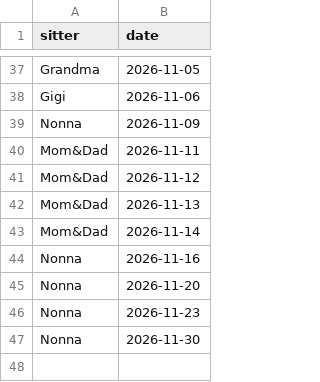
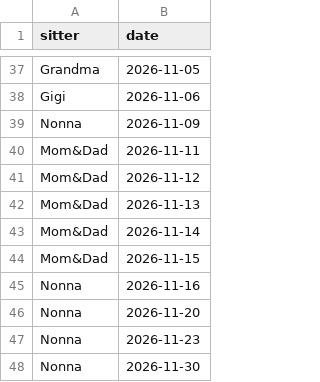
Before and after one commit to mapmap3/Creative, a CSV file: data/lyla-calendar.csv, drawn as a sheet; only a part is shown, gaps mark what is left out; the diff names each change by its address in the sheet, - before the commit and + after, or states it on an @@ line.

Commit message:
Update Lyla calendar

```diff
--- a/data/lyla-calendar.csv
+++ b/data/lyla-calendar.csv
+row 44: Mom&Dad | 2026-11-15
```
